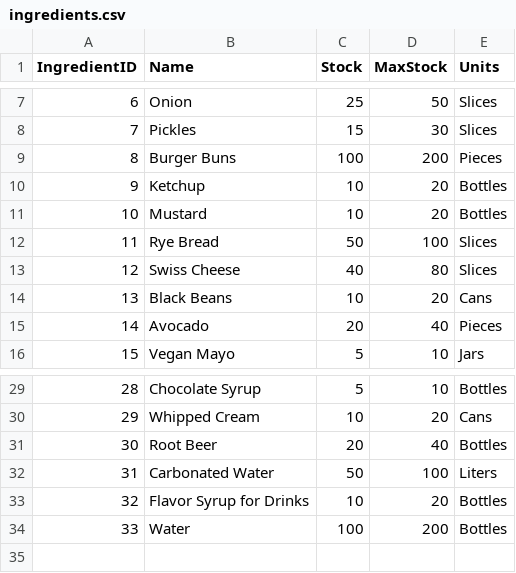
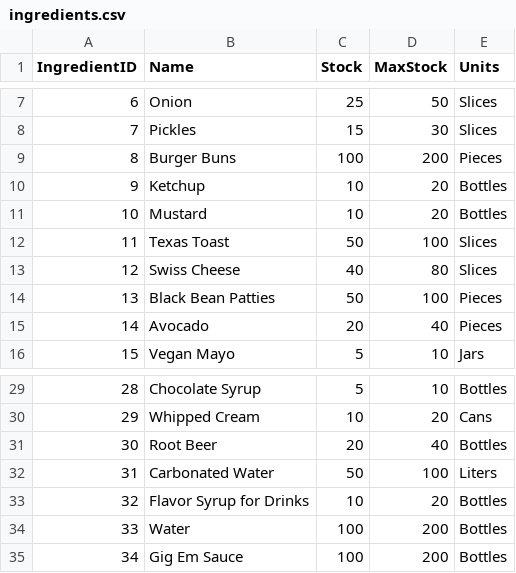
Before and after one commit to segunoluwole30/POS, a CSV file: ingredients.csv, drawn as a sheet; only a part is shown, gaps mark what is left out.

Commit message:
Corrected ingredients for black bean patties and gigem sauce, added patty melt, bb burger, and other items.

```diff
--- a/ingredients.csv
+++ b/ingredients.csv
@@ -11,5 +11,5 @@ IngredientID,Name,Stock,MaxStock,Units
 10,Mustard,10,20,Bottles
-11,Rye Bread,50,100,Slices
+11,Texas Toast,50,100,Slices
 12,Swiss Cheese,40,80,Slices
-13,Black Beans,10,20,Cans
+13,Black Bean Patties,50,100,Pieces
 14,Avocado,20,40,Pieces
@@ -34 +34,2 @@ IngredientID,Name,Stock,MaxStock,Units
 33,Water,100,200,Bottles
+34,Gig Em Sauce,100,200,Bottles
```
Also changed, not shown: 1 other file.
